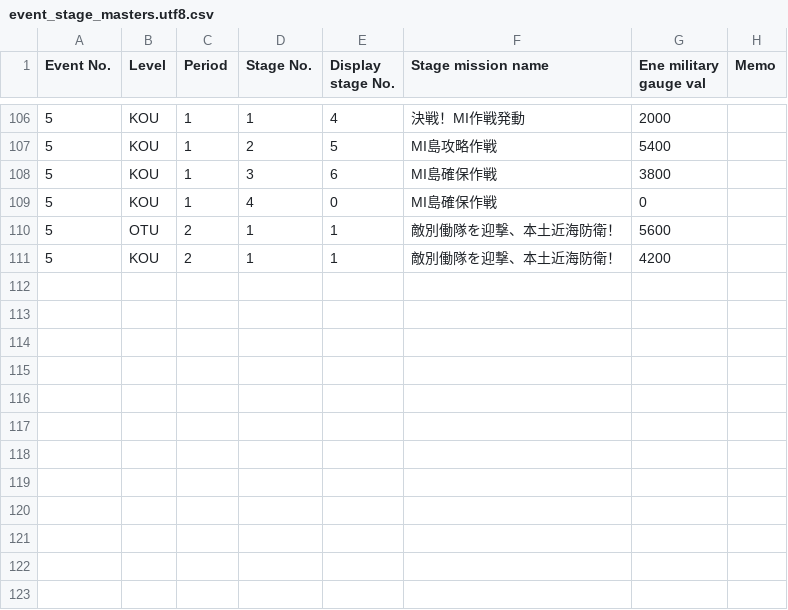
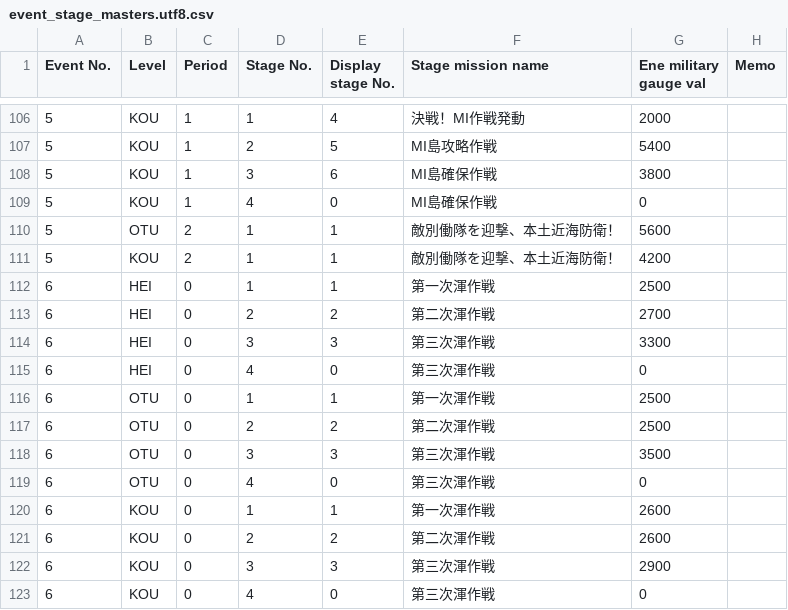
Before and after one commit to muziyoshiz/admiral_stats, a CSV file: db/seeds/event_stage_masters.utf8.csv, drawn as a sheet; only a part is shown, gaps mark what is left out; the diff names each change by its address in the sheet, - before the commit and + after, or states it on an @@ line.

```diff
--- a/db/seeds/event_stage_masters.utf8.csv
+++ b/db/seeds/event_stage_masters.utf8.csv
+row 112: 6 | HEI | 0 | 1 | 1 | 第一次渾作戦 | 2500
+row 113: 6 | HEI | 0 | 2 | 2 | 第二次渾作戦 | 2700
+row 114: 6 | HEI | 0 | 3 | 3 | 第三次渾作戦 | 3300
+row 115: 6 | HEI | 0 | 4 | 0 | 第三次渾作戦 | 0
+row 116: 6 | OTU | 0 | 1 | 1 | 第一次渾作戦 | 2500
+row 117: 6 | OTU | 0 | 2 | 2 | 第二次渾作戦 | 2500
+row 118: 6 | OTU | 0 | 3 | 3 | 第三次渾作戦 | 3500
+row 119: 6 | OTU | 0 | 4 | 0 | 第三次渾作戦 | 0
+row 120: 6 | KOU | 0 | 1 | 1 | 第一次渾作戦 | 2600
+row 121: 6 | KOU | 0 | 2 | 2 | 第二次渾作戦 | 2600
+row 122: 6 | KOU | 0 | 3 | 3 | 第三次渾作戦 | 2900
+row 123: 6 | KOU | 0 | 4 | 0 | 第三次渾作戦 | 0
```
Also changed, not shown: db/seeds/event_masters.csv, db/seeds/event_masters.utf8.csv, 1 other file.
